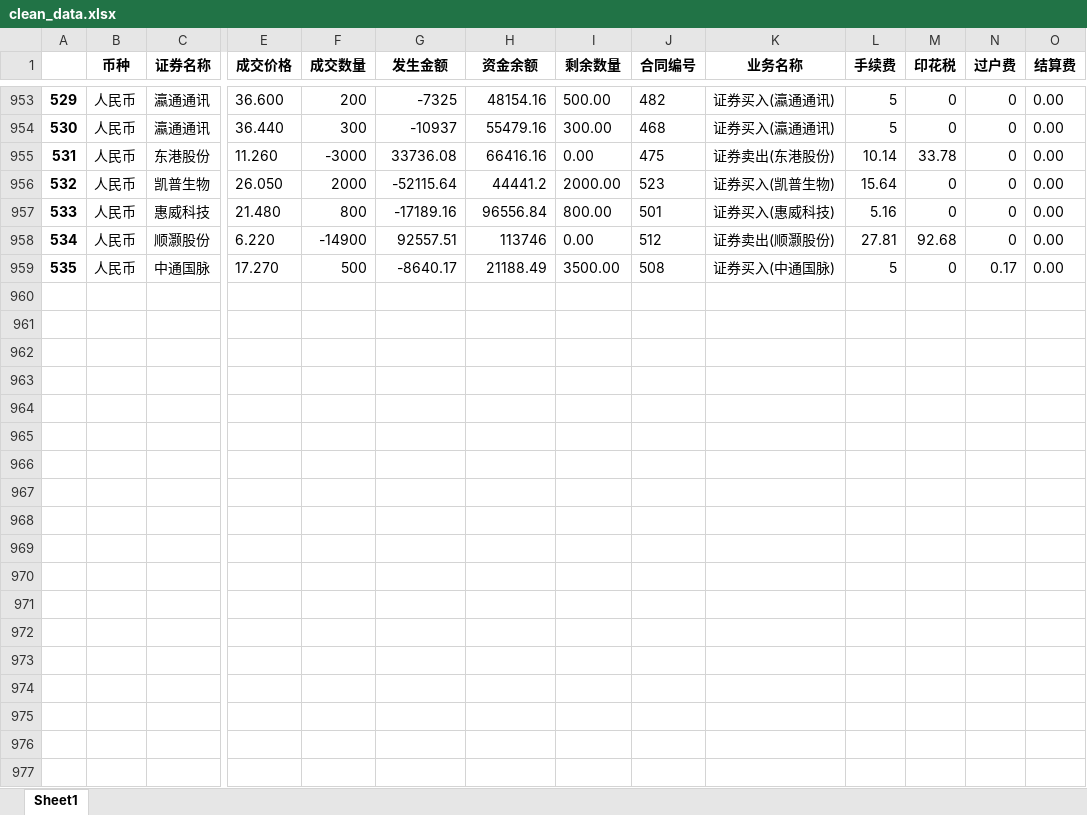
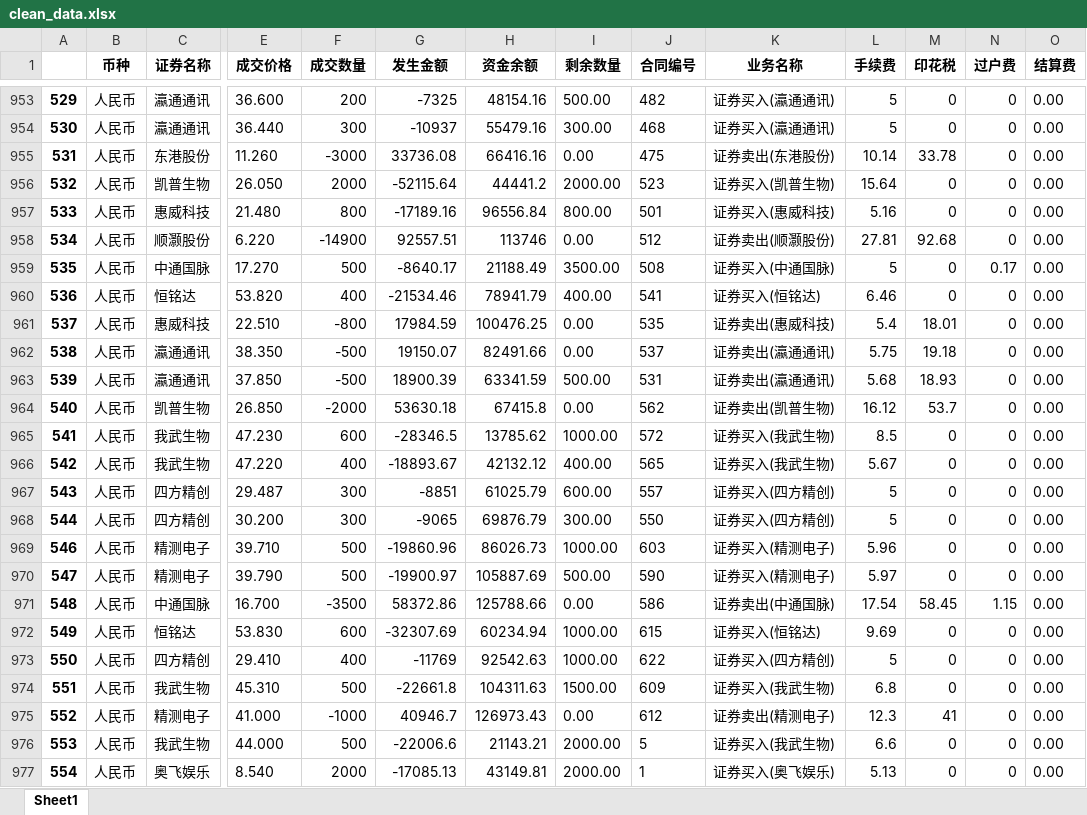
Before and after one commit to interlaken-agnoy/Quanter, an Excel workbook: cal_profit/clean_data.xlsx, sheet Sheet1, drawn as a sheet; only a part is shown, gaps mark what is left out; values as stored, in another font and other column widths than the file's, no borders; rows hold the shown columns only; the diff covers the shown part only; the diff names each change by its address in the sheet, - before the commit and + after, or states it on an @@ line.

```diff
--- a/cal_profit/clean_data.xlsx (sheet Sheet1)
+++ b/cal_profit/clean_data.xlsx (sheet Sheet1)
+row 960: 536 | 人民币 | 恒铭达 | 53.820 | 400 | -21534.46 | 78941.79 | 400.00 | 541 | 证券买入(恒铭达) | 6.46 | 0 | 0 | 0.00
+row 961: 537 | 人民币 | 惠威科技 | 22.510 | -800 | 17984.59 | 100476.25 | 0.00 | 535 | 证券卖出(惠威科技) | 5.4 | 18.01 | 0 | 0.00
+row 962: 538 | 人民币 | 瀛通通讯 | 38.350 | -500 | 19150.07 | 82491.66 | 0.00 | 537 | 证券卖出(瀛通通讯) | 5.75 | 19.18 | 0 | 0.00
+row 963: 539 | 人民币 | 瀛通通讯 | 37.850 | -500 | 18900.39 | 63341.59 | 500.00 | 531 | 证券卖出(瀛通通讯) | 5.68 | 18.93 | 0 | 0.00
+row 964: 540 | 人民币 | 凯普生物 | 26.850 | -2000 | 53630.18 | 67415.8 | 0.00 | 562 | 证券卖出(凯普生物) | 16.12 | 53.7 | 0 | 0.00
+row 965: 541 | 人民币 | 我武生物 | 47.230 | 600 | -28346.5 | 13785.62 | 1000.00 | 572 | 证券买入(我武生物) | 8.5 | 0 | 0 | 0.00
+row 966: 542 | 人民币 | 我武生物 | 47.220 | 400 | -18893.67 | 42132.12 | 400.00 | 565 | 证券买入(我武生物) | 5.67 | 0 | 0 | 0.00
+row 967: 543 | 人民币 | 四方精创 | 29.487 | 300 | -8851 | 61025.79 | 600.00 | 557 | 证券买入(四方精创) | 5 | 0 | 0 | 0.00
+row 968: 544 | 人民币 | 四方精创 | 30.200 | 300 | -9065 | 69876.79 | 300.00 | 550 | 证券买入(四方精创) | 5 | 0 | 0 | 0.00
+row 969: 546 | 人民币 | 精测电子 | 39.710 | 500 | -19860.96 | 86026.73 | 1000.00 | 603 | 证券买入(精测电子) | 5.96 | 0 | 0 | 0.00
+row 970: 547 | 人民币 | 精测电子 | 39.790 | 500 | -19900.97 | 105887.69 | 500.00 | 590 | 证券买入(精测电子) | 5.97 | 0 | 0 | 0.00
+row 971: 548 | 人民币 | 中通国脉 | 16.700 | -3500 | 58372.86 | 125788.66 | 0.00 | 586 | 证券卖出(中通国脉) | 17.54 | 58.45 | 1.15 | 0.00
+row 972: 549 | 人民币 | 恒铭达 | 53.830 | 600 | -32307.69 | 60234.94 | 1000.00 | 615 | 证券买入(恒铭达) | 9.69 | 0 | 0 | 0.00
+row 973: 550 | 人民币 | 四方精创 | 29.410 | 400 | -11769 | 92542.63 | 1000.00 | 622 | 证券买入(四方精创) | 5 | 0 | 0 | 0.00
+row 974: 551 | 人民币 | 我武生物 | 45.310 | 500 | -22661.8 | 104311.63 | 1500.00 | 609 | 证券买入(我武生物) | 6.8 | 0 | 0 | 0.00
+row 975: 552 | 人民币 | 精测电子 | 41.000 | -1000 | 40946.7 | 126973.43 | 0.00 | 612 | 证券卖出(精测电子) | 12.3 | 41 | 0 | 0.00
+row 976: 553 | 人民币 | 我武生物 | 44.000 | 500 | -22006.6 | 21143.21 | 2000.00 | 5 | 证券买入(我武生物) | 6.6 | 0 | 0 | 0.00
+row 977: 554 | 人民币 | 奥飞娱乐 | 8.540 | 2000 | -17085.13 | 43149.81 | 2000.00 | 1 | 证券买入(奥飞娱乐) | 5.13 | 0 | 0 | 0.00
```
Also changed, not shown: 35 added rows elsewhere in this sheet, cal_profit/2019.xlsx, cal_profit/origin.xlsx, 2 other files.
